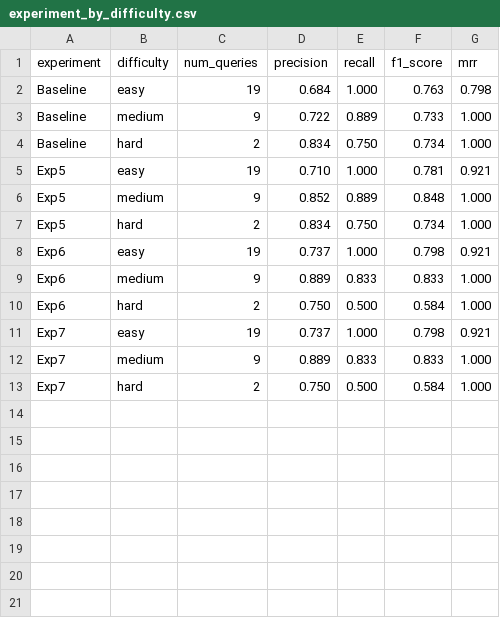
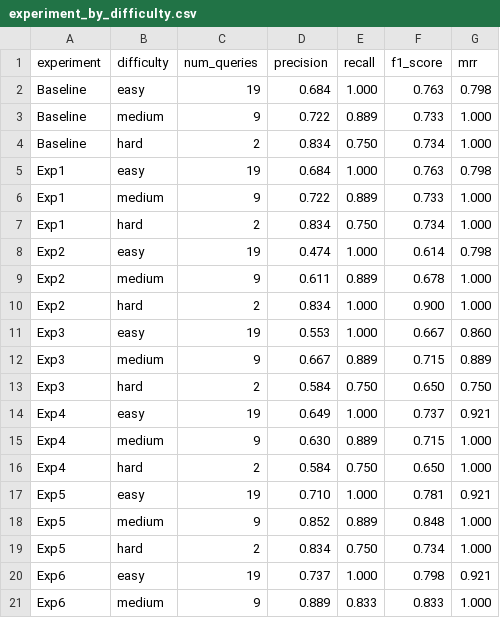
Before and after one commit to zlvnt/rag-observatory, a CSV file: results/report/experiment_by_difficulty.csv, drawn as a sheet; only a part is shown; the shorter side is filled out with more unchanged rows; the diff names each change by its address in the sheet, - before the commit and + after, or states it on an @@ line.

```diff
--- a/results/report/experiment_by_difficulty.csv
+++ b/results/report/experiment_by_difficulty.csv
+row 5: Exp1 | easy | 19 | 0.684 | 1.000 | 0.763 | 0.798
+row 6: Exp1 | medium | 9 | 0.722 | 0.889 | 0.733 | 1.000
+row 7: Exp1 | hard | 2 | 0.834 | 0.750 | 0.734 | 1.000
+row 8: Exp2 | easy | 19 | 0.474 | 1.000 | 0.614 | 0.798
+row 9: Exp2 | medium | 9 | 0.611 | 0.889 | 0.678 | 1.000
+row 10: Exp2 | hard | 2 | 0.834 | 1.000 | 0.900 | 1.000
+row 11: Exp3 | easy | 19 | 0.553 | 1.000 | 0.667 | 0.860
+row 12: Exp3 | medium | 9 | 0.667 | 0.889 | 0.715 | 0.889
+row 13: Exp3 | hard | 2 | 0.584 | 0.750 | 0.650 | 0.750
+row 14: Exp4 | easy | 19 | 0.649 | 1.000 | 0.737 | 0.921
+row 15: Exp4 | medium | 9 | 0.630 | 0.889 | 0.715 | 1.000
+row 16: Exp4 | hard | 2 | 0.584 | 0.750 | 0.650 | 1.000
```
Also changed, not shown: results/report/experiment_by_category.csv, 3 other files.
